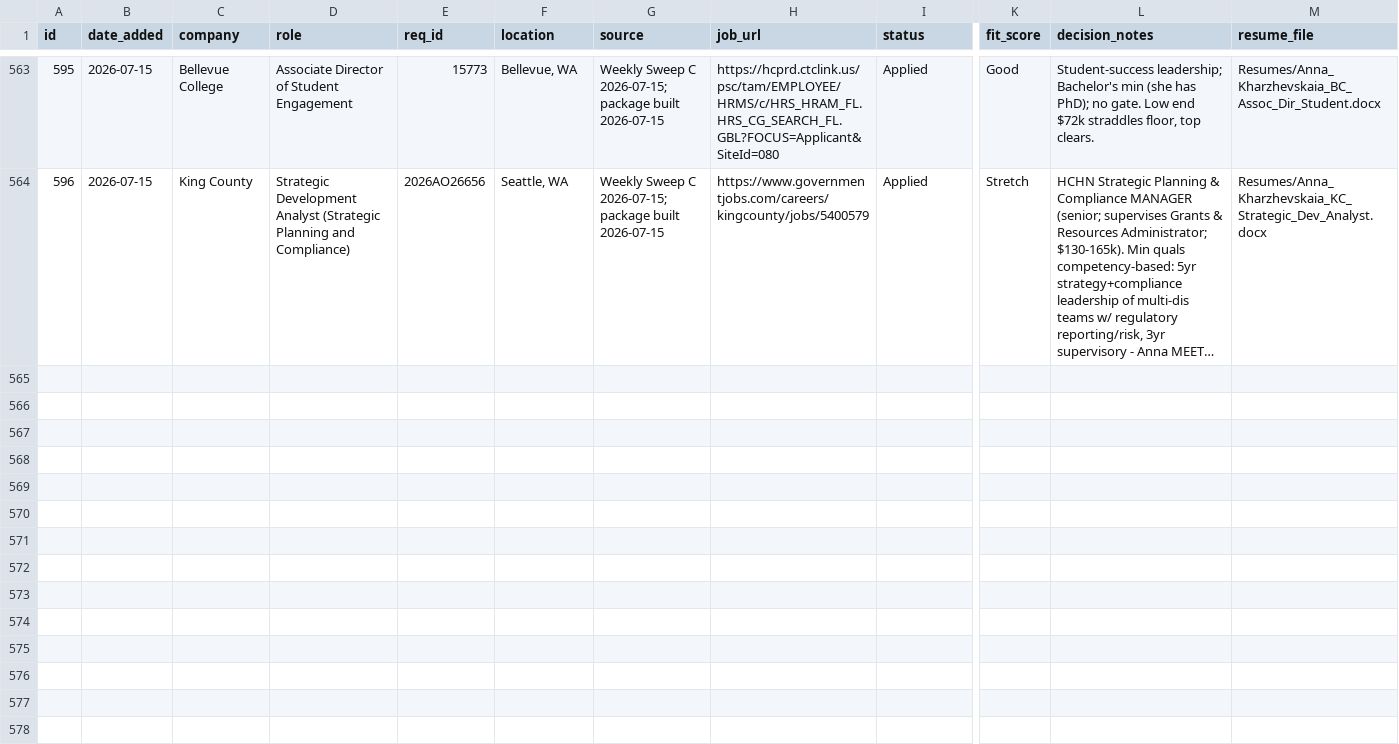
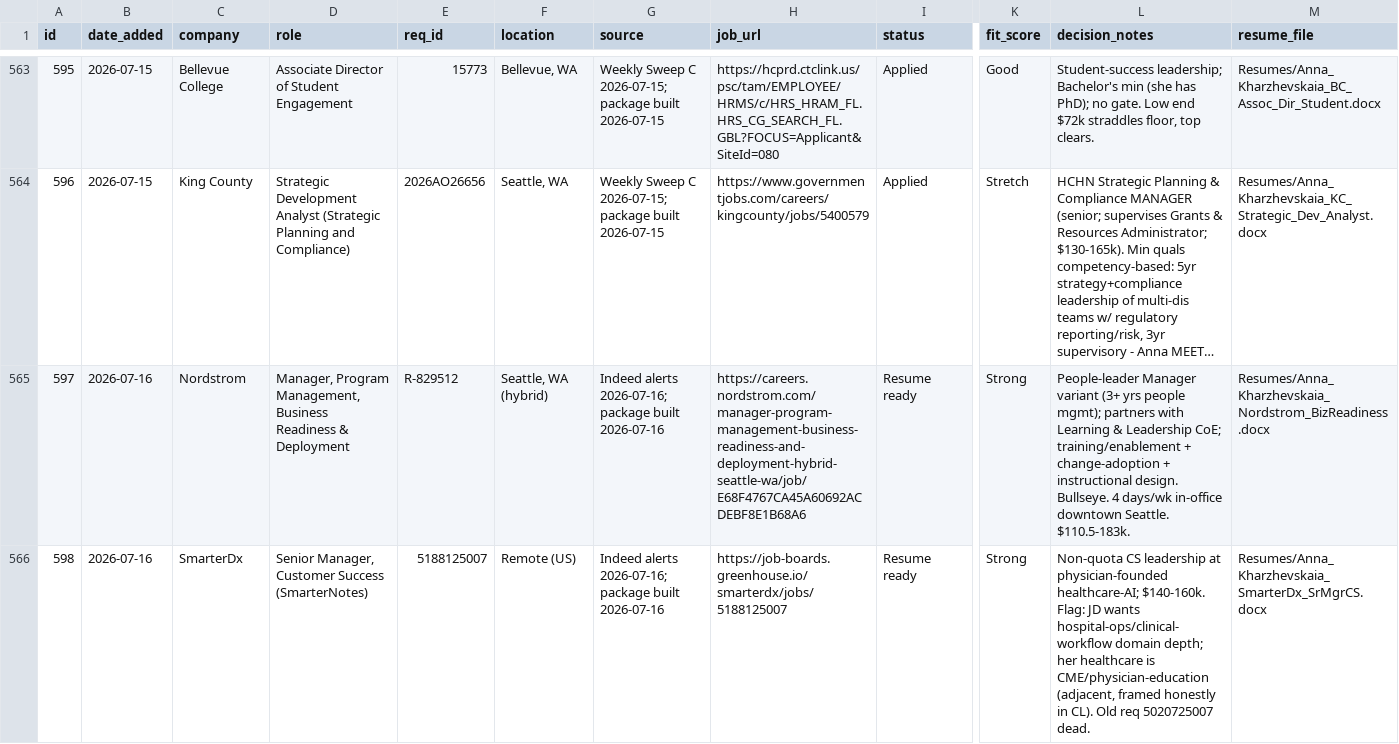
Before and after one commit to undrsky/t32tfoes3m, a CSV file: applications_tracker.csv, drawn as a sheet; only a part is shown, gaps mark what is left out; long unchanged cells end in …; rows hold the shown columns only; the diff covers the shown part only; the diff names each change by its address in the sheet, - before the commit and + after, or states it on an @@ line.

Commit message:
Add 8 Resume-ready packages from Indeed-alerts sweep 2026-07-16 (ids 597-604) [skip ci]

```diff
--- a/applications_tracker.csv
+++ b/applications_tracker.csv
+row 565: 597 | 2026-07-16 | Nordstrom | Manager, Program Management, Business Readiness & Deployment | R-829512 | Seattle, WA (hybrid) | Indeed alerts 2026-07-16; package built 2026-07-16 | https://careers.nordstrom.com/manager-program-management-business-readiness-and-deployment-hybrid-seattle-wa/job/E68F4767CA45A60692ACDEBF8E1B68A6 | Resume ready | Strong | People-leader Manager variant (3+ yrs people mgmt); partners with Learning & Leadership CoE; training/enablement + change-adoption + instructional design. Bullseye. 4 days/wk in-office downtown Seattle. $110.5-183k. | Resumes/Anna_Kharzhevskaia_Nordstrom_BizReadiness.docx
+row 566: 598 | 2026-07-16 | SmarterDx | Senior Manager, Customer Success (SmarterNotes) | 5188125007 | Remote (US) | Indeed alerts 2026-07-16; package built 2026-07-16 | https://job-boards.greenhouse.io/smarterdx/jobs/5188125007 | Resume ready | Strong | Non-quota CS leadership at physician-founded healthcare-AI; $140-160k. Flag: JD wants hospital-ops/clinical-workflow domain depth; her healthcare is CME/physician-education (adjacent, framed honestly in CL). Old req 5020725007 dead. | Resumes/Anna_Kharzhevskaia_SmarterDx_SrMgrCS.docx
```
Also changed, not shown: 6 added rows elsewhere in this file.
